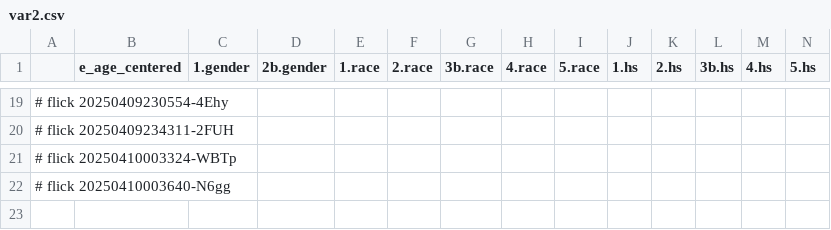
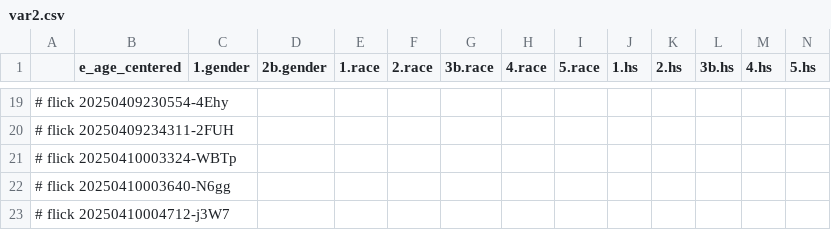
Before and after one commit to abikesa/false-font, a CSV file: kitabo/ensi/testbin/test2/assets/csv/var2.csv, drawn as a sheet; only a part is shown, gaps mark what is left out; the diff names each change by its address in the sheet, - before the commit and + after, or states it on an @@ line.

Commit message:
kitabo/ensi/testbin/test2/assets/csv/var2.csv

```diff
--- a/kitabo/ensi/testbin/test2/assets/csv/var2.csv
+++ b/kitabo/ensi/testbin/test2/assets/csv/var2.csv
+row 23: # flick 20250410004712-j3W7
```
